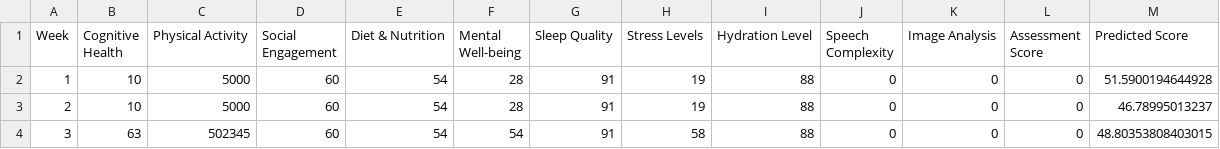
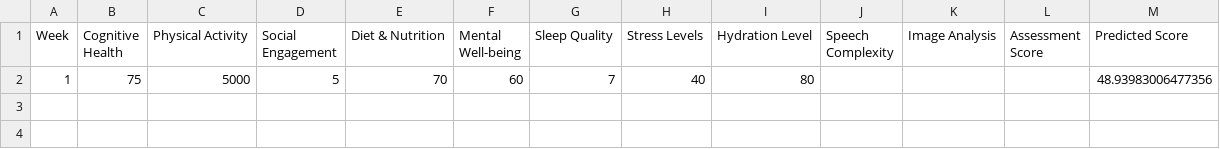
Before and after one commit to udityamerit/Dementia-detection-using-TensorFlow, a CSV file: dementia_history.csv, drawn as a sheet.

```diff
--- a/dementia_history.csv
+++ b/dementia_history.csv
@@ -1,4 +1,2 @@
 Week,Cognitive Health,Physical Activity,Social Engagement,Diet & Nutrition,Mental Well-being,Sleep Quality,Stress Levels,Hydration Level,Speech Complexity,Image Analysis,Assessment Score,Predicted Score
-1,10,5000,60,54,28,91,19,88,0,0,0,51.5900194644928
-2,10,5000,60,54,28,91,19,88,0,0,0,46.78995013237
-3,63,502345,60,54,54,91,58,88,0,0,0,48.80353808403015
+1,75,5000,5,70,60,7,40,80,,,,48.93983006477356
```
Also changed, not shown: 2 other files.
